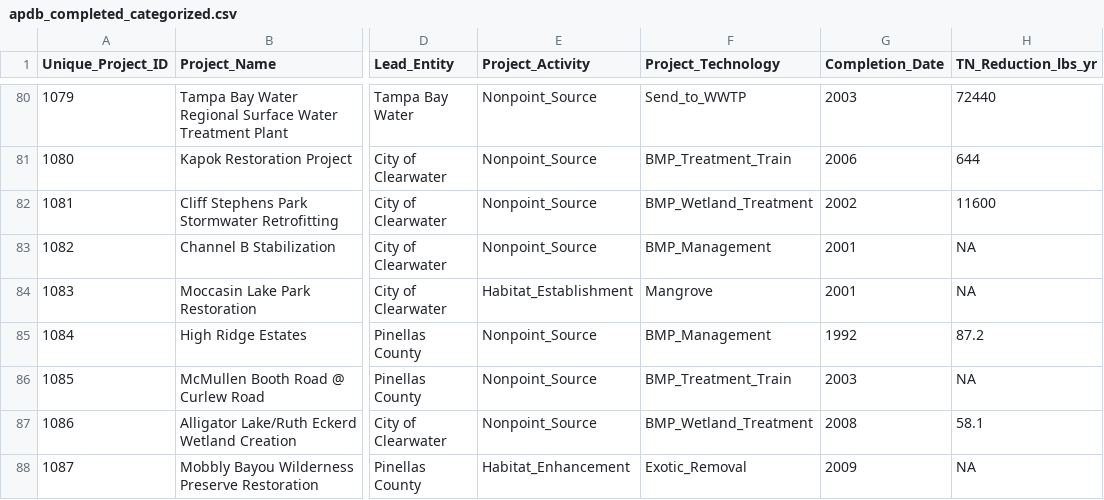
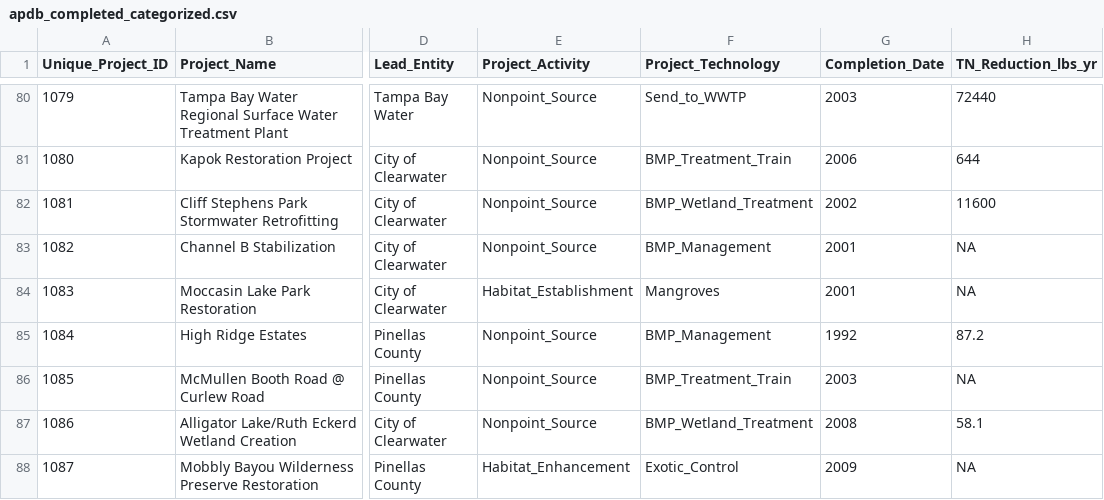
Before and after one commit to fawda123/oss2017_synthesis, a CSV file: data-raw/apdb_completed_categorized.csv, drawn as a sheet; only a part is shown, gaps mark what is left out; the diff covers the shown part only; the diff names each change by its address in the sheet, - before the commit and + after, or states it on an @@ line.

```diff
--- a/data-raw/apdb_completed_categorized.csv
+++ b/data-raw/apdb_completed_categorized.csv
-F84 (Project_Technology): Mangrove
+F84 (Project_Technology): Mangroves
-F88 (Project_Technology): Exotic_Removal
+F88 (Project_Technology): Exotic_Control
```
Also changed, not shown: 24 edited cells elsewhere in this file, data-raw/TBEP_Restoration Database_11_21_07_JRH.csv.
